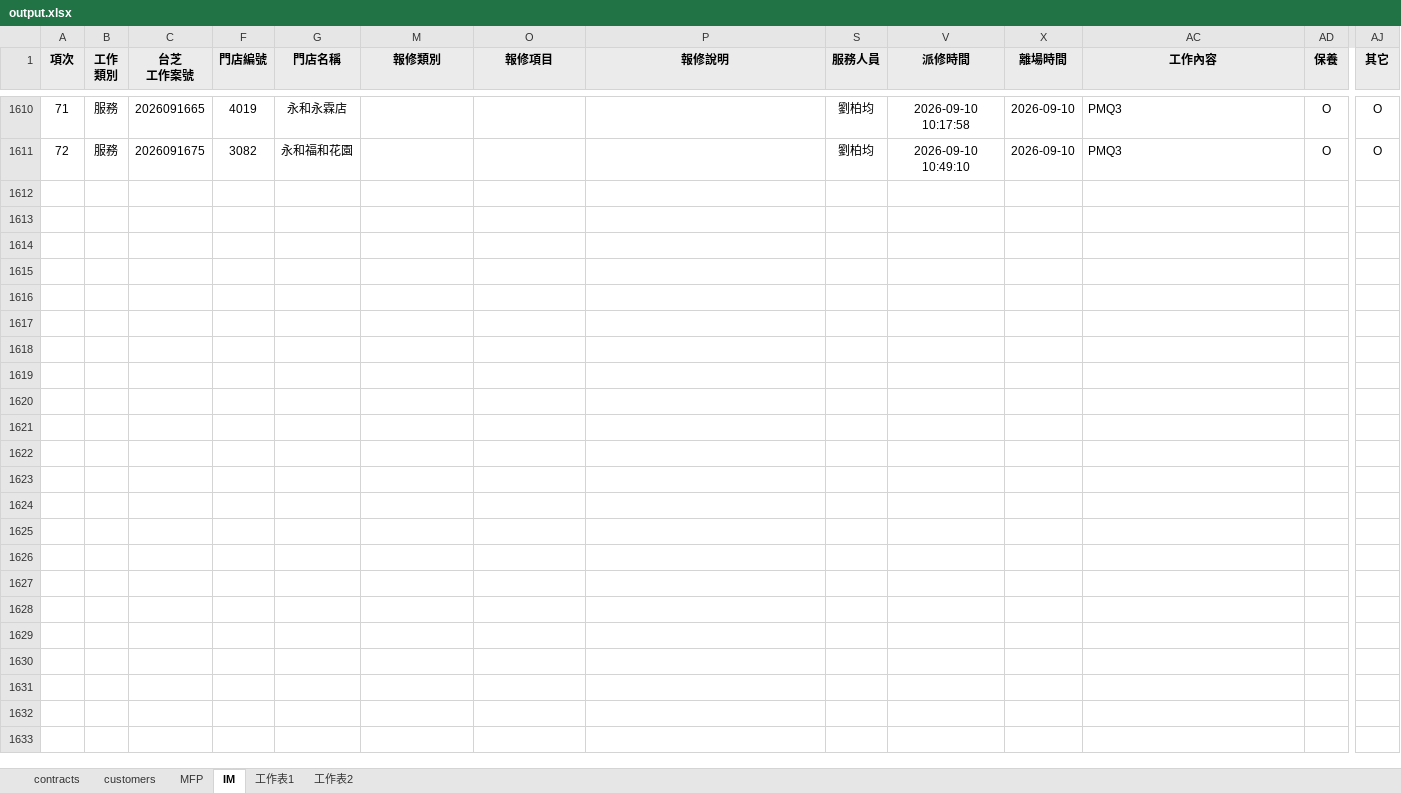
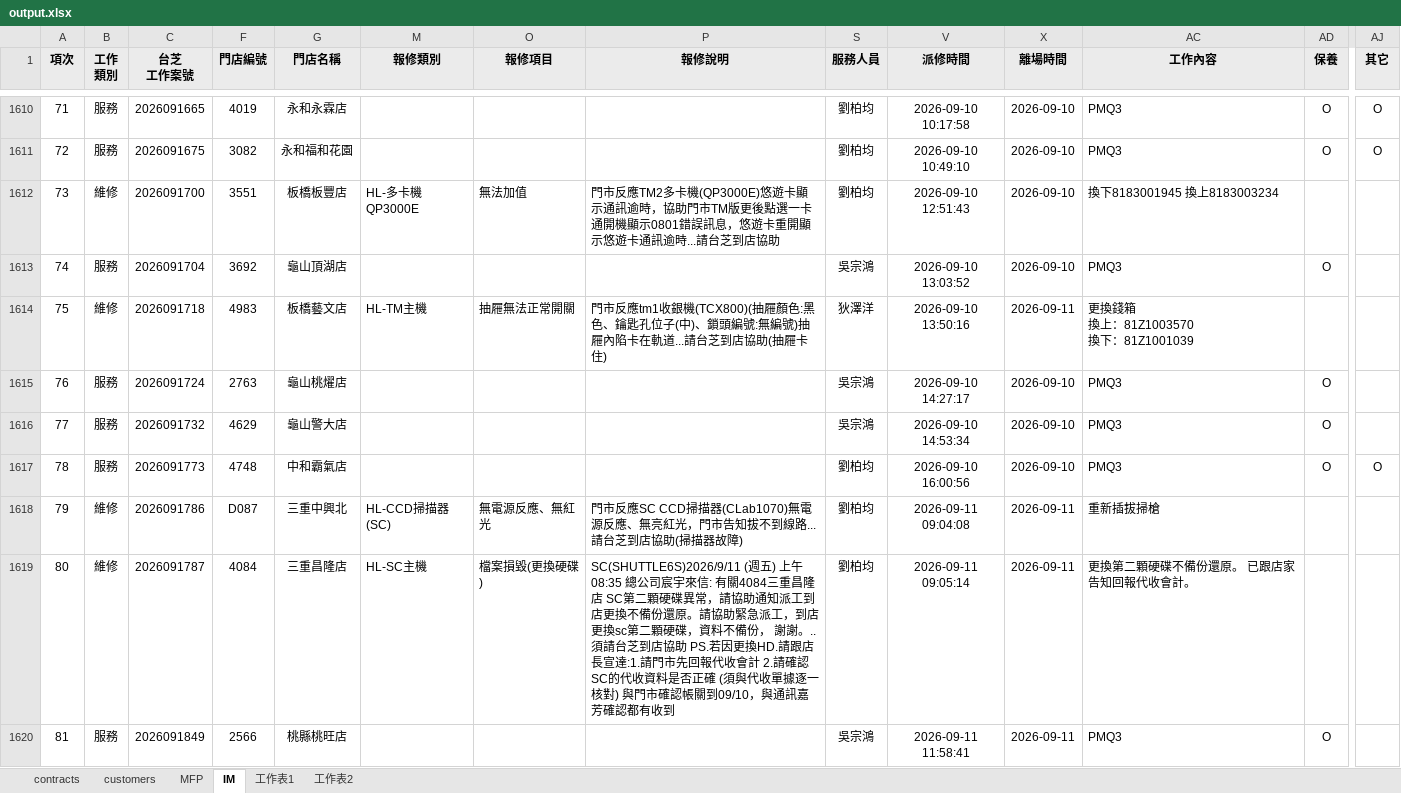
Before and after one commit to Yang-0419-di/FW_2, an Excel workbook: MFP/output.xlsx, sheet IM, drawn as a sheet; only a part is shown, gaps mark what is left out; values as stored, in another font and other column widths than the file's, no borders; conditional formats not drawn; rows hold the shown columns only; ↵ is a line break in a cell; the diff covers the shown part only; the diff names each change by its address in the sheet, - before the commit and + after, or states it on an @@ line.

```diff
--- a/MFP/output.xlsx (sheet IM)
+++ b/MFP/output.xlsx (sheet IM)
+row 1612: 73 | 維修 | 2026091700 | 3551 | 板橋板豐店 | HL-多卡機QP3000E | 無法加值 | 門市反應TM2多卡機(QP3000E)悠遊卡顯示通訊逾時，協助門市TM版更後點選一卡通開機顯示0801錯誤訊息，悠遊卡重開顯示悠遊卡通訊逾時...請台芝到店協助 | 劉柏均 | 2026-09-10 12:51:43 | 2026-09-10 | 換下8183001945 換上8183003234
+row 1613: 74 | 服務 | 2026091704 | 3692 | 龜山頂湖店 |  |  |  | 吳宗鴻 | 2026-09-10 13:03:52 | 2026-09-10 | PMQ3 | O
+row 1614: 75 | 維修 | 2026091718 | 4983 | 板橋藝文店 | HL-TM主機 | 抽屜無法正常開關 | 門市反應tm1收銀機(TCX800)(抽屜顏色:黑色、鑰匙孔位子(中)、鎖頭編號:無編號)抽屜內陷卡在軌道...請台芝到店協助(抽屜卡住) | 狄澤洋 | 2026-09-10 13:50:16 | 2026-09-11 | 更換錢箱 ↵ 換上：81Z1003570 ↵ 換下：81Z1001039
+row 1615: 76 | 服務 | 2026091724 | 2763 | 龜山桃燿店 |  |  |  | 吳宗鴻 | 2026-09-10 14:27:17 | 2026-09-10 | PMQ3 | O
+row 1616: 77 | 服務 | 2026091732 | 4629 | 龜山警大店 |  |  |  | 吳宗鴻 | 2026-09-10 14:53:34 | 2026-09-10 | PMQ3 | O
+row 1617: 78 | 服務 | 2026091773 | 4748 | 中和霸氣店 |  |  |  | 劉柏均 | 2026-09-10 16:00:56 | 2026-09-10 | PMQ3 | O | O
+row 1618: 79 | 維修 | 2026091786 | D087 | 三重中興北 | HL-CCD掃描器(SC) | 無電源反應、無紅光 | 門市反應SC CCD掃描器(CLab1070)無電源反應、無亮紅光，門市告知拔不到線路...請台芝到店協助(掃描器故障) | 劉柏均 | 2026-09-11 09:04:08 | 2026-09-11 | 重新插拔掃槍
+row 1619: 80 | 維修 | 2026091787 | 4084 | 三重昌隆店 | HL-SC主機 | 檔案損毀(更換硬碟) | SC(SHUTTLE6S)2026/9/11 (週五) 上午 08:35 總公司宸宇來信: 有關4084三重昌隆店 SC第二顆硬碟異常，請協助通知派工到店更換不備份還原。請協助緊急派工，到店更換sc第二顆硬碟，資料不備份， 謝謝。..須請台芝到店協助 PS.若因更換HD.請跟店長宣達:1.請門市先回報代收會計 2.請確認SC的代收資料是否正確 (須與代收單據逐一核對) 與門市確認帳關到09/10，與通訊嘉芳確認都有收到 | 劉柏均 | 2026-09-11 09:05:14 | 2026-09-11 | 更換第二顆硬碟不備份還原。 已跟店家告知回報代收會計。
+row 1620: 81 | 服務 | 2026091849 | 2566 | 桃縣桃旺店 |  |  |  | 吳宗鴻 | 2026-09-11 11:58:41 | 2026-09-11 | PMQ3 | O
```
Also changed, not shown: 8 added rows elsewhere in this sheet, sheet MFP, sheet customers, hidden cells, IM/202609_HL_Maintain_Report.xlsx, IM/202609_Service_Count_Report.xlsx, 5 other files.
